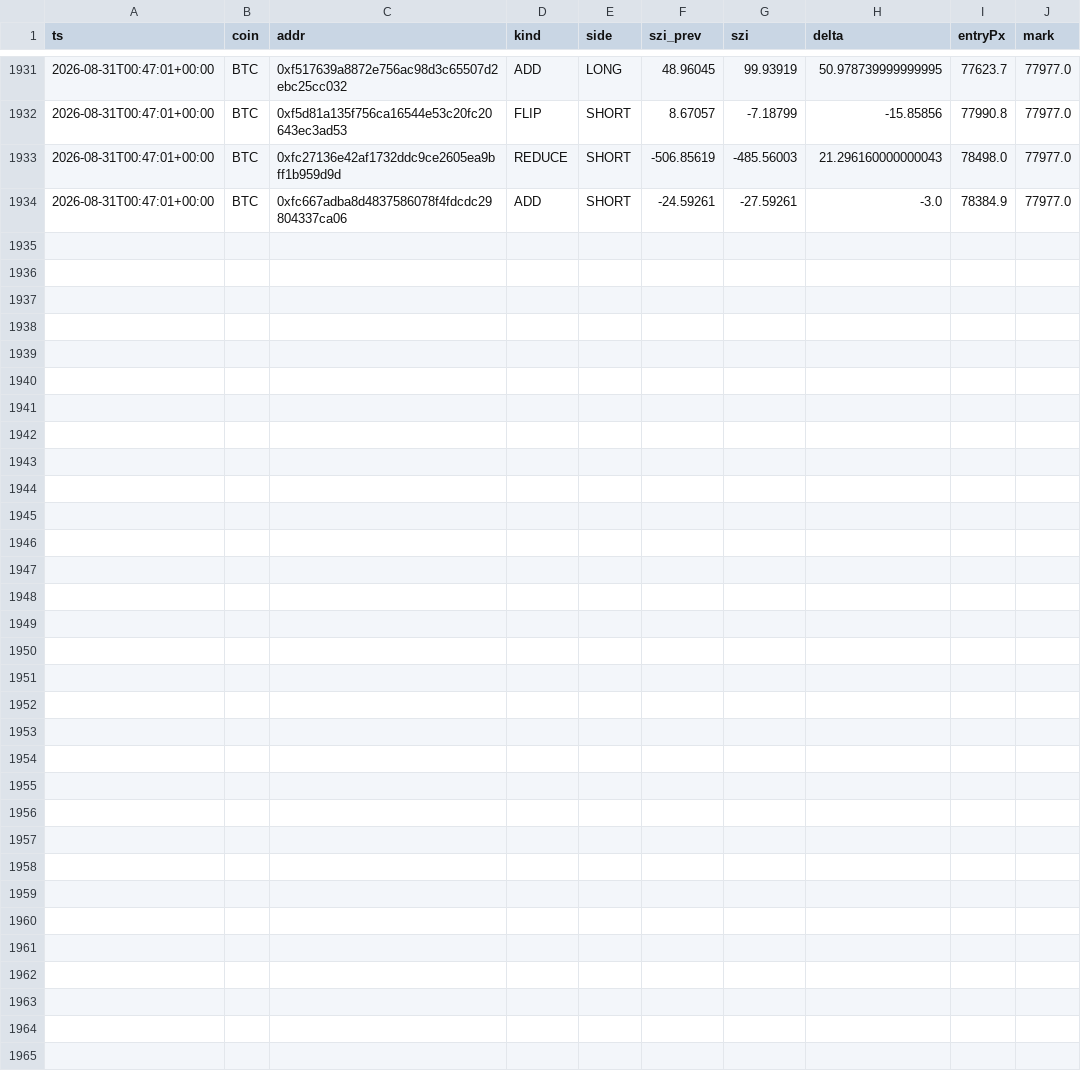
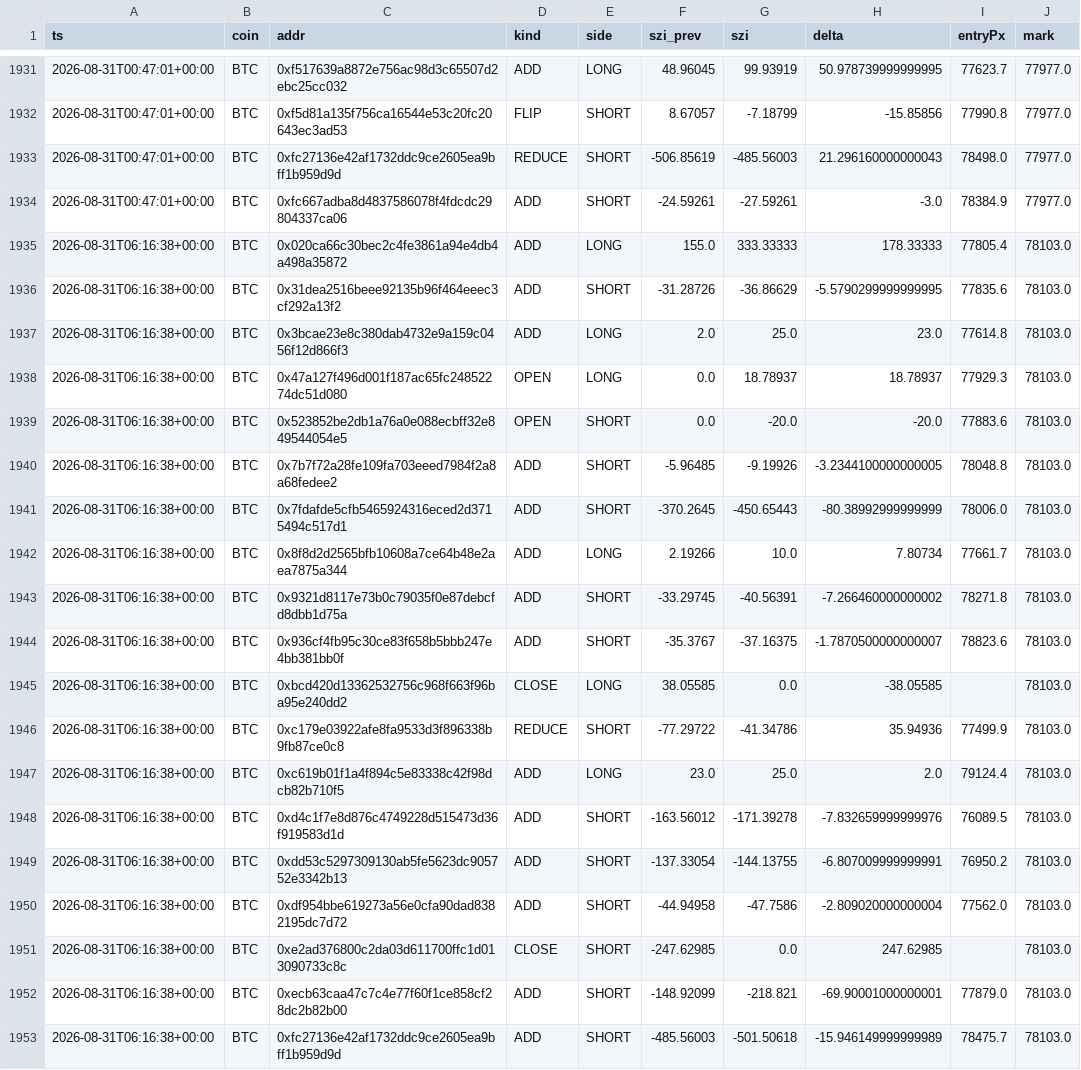
Before and after one commit to usa519831-tech/hl-whale-tracker, a CSV file: data/events_BTC.csv, drawn as a sheet; only a part is shown, gaps mark what is left out.

```diff
--- a/data/events_BTC.csv
+++ b/data/events_BTC.csv
@@ -1934 +1934,20 @@ ts,coin,addr,kind,side,szi_prev,szi,delta,entryPx,mark
 2026-08-31T00:47:01+00:00,BTC,0xfc667adba8d4837586078f4fdcdc29804337ca06,ADD,SHORT,-24.59261,-27.59261,-3.0,78384.9,77977.0
+2026-08-31T06:16:38+00:00,BTC,0x020ca66c30bec2c4fe3861a94e4db4a498a35872,ADD,LONG,155.0,333.33333,178.33333,77805.4,78103.0
+2026-08-31T06:16:38+00:00,BTC,0x31dea2516beee92135b96f464eeec3cf292a13f2,ADD,SHORT,-31.28726,-36.86629,-5.5790299999999995,77835.6,78103.0
+2026-08-31T06:16:38+00:00,BTC,0x3bcae23e8c380dab4732e9a159c0456f12d866f3,ADD,LONG,2.0,25.0,23.0,77614.8,78103.0
+2026-08-31T06:16:38+00:00,BTC,0x47a127f496d001f187ac65fc24852274dc51d080,OPEN,LONG,0.0,18.78937,18.78937,77929.3,78103.0
+2026-08-31T06:16:38+00:00,BTC,0x523852be2db1a76a0e088ecbff32e849544054e5,OPEN,SHORT,0.0,-20.0,-20.0,77883.6,78103.0
+2026-08-31T06:16:38+00:00,BTC,0x7b7f72a28fe109fa703eeed7984f2a8a68fedee2,ADD,SHORT,-5.96485,-9.19926,-3.2344100000000005,78048.8,78103.0
+2026-08-31T06:16:38+00:00,BTC,0x7fdafde5cfb5465924316eced2d3715494c517d1,ADD,SHORT,-370.2645,-450.65443,-80.38992999999999,78006.0,78103.0
+2026-08-31T06:16:38+00:00,BTC,0x8f8d2d2565bfb10608a7ce64b48e2aea7875a344,ADD,LONG,2.19266,10.0,7.80734,77661.7,78103.0
+2026-08-31T06:16:38+00:00,BTC,0x9321d8117e73b0c79035f0e87debcfd8dbb1d75a,ADD,SHORT,-33.29745,-40.56391,-7.266460000000002,78271.8,78103.0
+2026-08-31T06:16:38+00:00,BTC,0x936cf4fb95c30ce83f658b5bbb247e4bb381bb0f,ADD,SHORT,-35.3767,-37.16375,-1.7870500000000007,78823.6,78103.0
+2026-08-31T06:16:38+00:00,BTC,0xbcd420d13362532756c968f663f96ba95e240dd2,CLOSE,LONG,38.05585,0.0,-38.05585,,78103.0
+2026-08-31T06:16:38+00:00,BTC,0xc179e03922afe8fa9533d3f896338b9fb87ce0c8,REDUCE,SHORT,-77.29722,-41.34786,35.94936,77499.9,78103.0
+2026-08-31T06:16:38+00:00,BTC,0xc619b01f1a4f894c5e83338c42f98dcb82b710f5,ADD,LONG,23.0,25.0,2.0,79124.4,78103.0
+2026-08-31T06:16:38+00:00,BTC,0xd4c1f7e8d876c4749228d515473d36f919583d1d,ADD,SHORT,-163.56012,-171.39278,-7.832659999999976,76089.5,78103.0
+2026-08-31T06:16:38+00:00,BTC,0xdd53c5297309130ab5fe5623dc905752e3342b13,ADD,SHORT,-137.33054,-144.13755,-6.807009999999991,76950.2,78103.0
+2026-08-31T06:16:38+00:00,BTC,0xdf954bbe619273a56e0cfa90dad8382195dc7d72,ADD,SHORT,-44.94958,-47.7586,-2.809020000000004,77562.0,78103.0
+2026-08-31T06:16:38+00:00,BTC,0xe2ad376800c2da03d611700ffc1d013090733c8c,CLOSE,SHORT,-247.62985,0.0,247.62985,,78103.0
+2026-08-31T06:16:38+00:00,BTC,0xecb63caa47c7c4e77f60f1ce858cf28dc2b82b00,ADD,SHORT,-148.92099,-218.821,-69.90001000000001,77879.0,78103.0
+2026-08-31T06:16:38+00:00,BTC,0xfc27136e42af1732ddc9ce2605ea9bff1b959d9d,ADD,SHORT,-485.56003,-501.50618,-15.946149999999989,78475.7,78103.0
```
Also changed, not shown: data/agg_BTC.csv, data/agg_ETH.csv, 7 other files.
